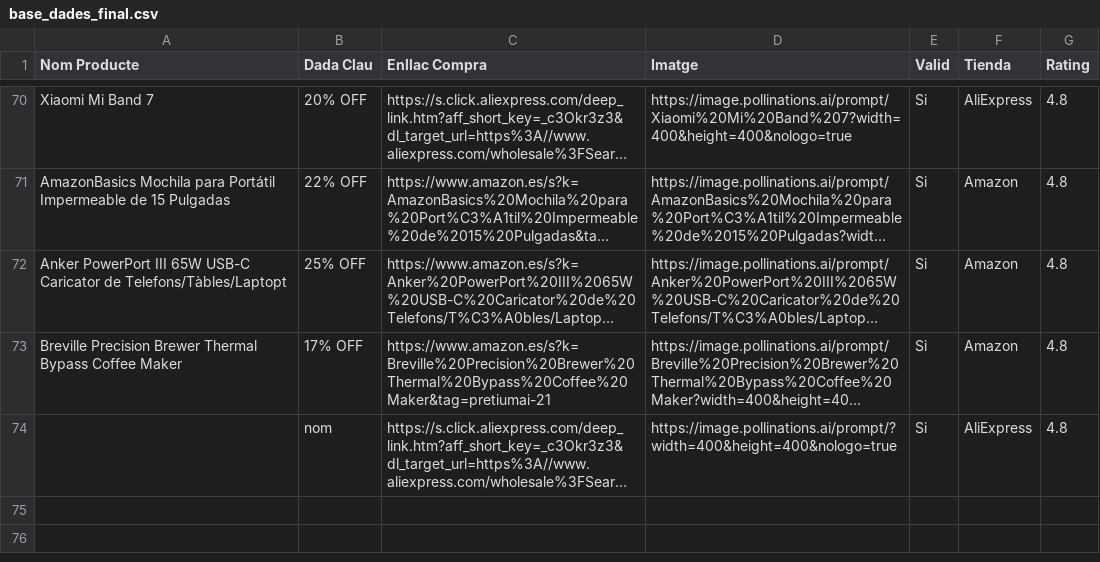
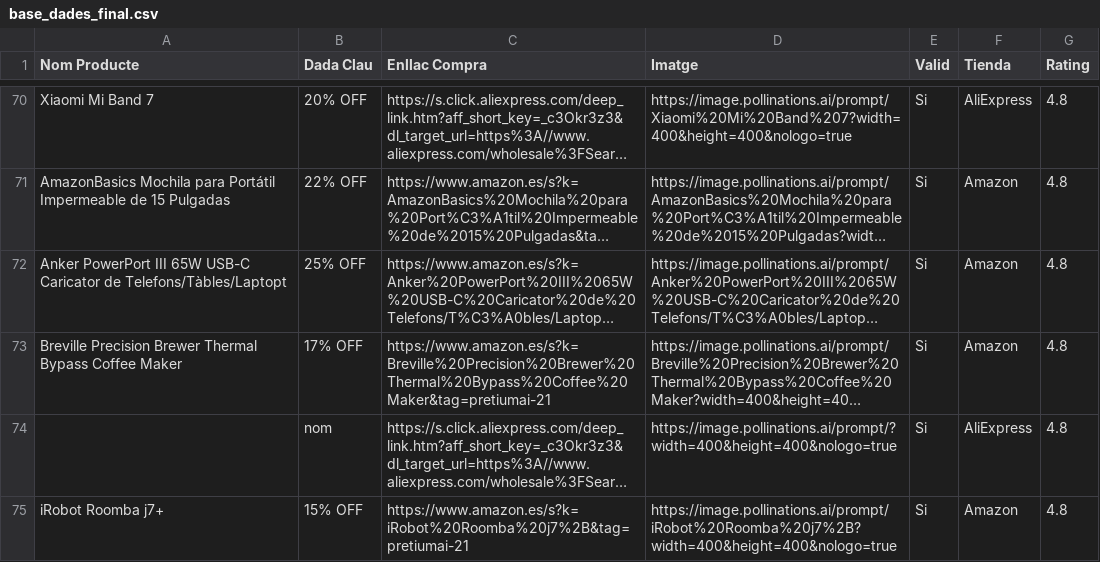
Before and after one commit to PretiumAI/pretiumai-shop, a CSV file: base_dades_final.csv, drawn as a sheet; only a part is shown, gaps mark what is left out; long unchanged cells end in …; the diff names each change by its address in the sheet, - before the commit and + after, or states it on an @@ line.

```diff
--- a/base_dades_final.csv
+++ b/base_dades_final.csv
+row 75: iRobot Roomba j7+ | 15% OFF | https://www.amazon.es/s?k=iRobot%20Roomba%20j7%2B&tag=pretiumai-21 | https://image.pollinations.ai/prompt/iRobot%20Roomba%20j7%2B?width=400&height=400&nologo=true | Si | Amazon | 4.8
```
Also changed, not shown: 2 other files.
